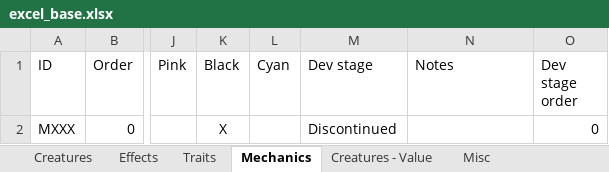
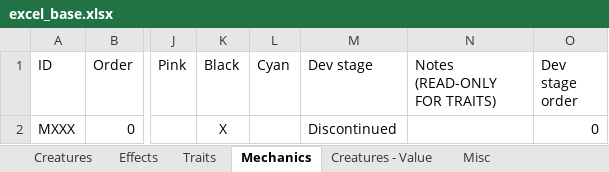
Before and after one commit to hcsa/yacg, an Excel workbook: excel_base.xlsx, sheet Mechanics, drawn as a sheet; only a part is shown, gaps mark what is left out; values as stored, in another font and other column widths than the file's, no borders; conditional formats and table styles not drawn; the diff names each change by its address in the sheet, - before the commit and + after, or states it on an @@ line.

Commit message:
Add traits to mechanics' sheet

```diff
--- a/excel_base.xlsx (sheet Mechanics)
+++ b/excel_base.xlsx (sheet Mechanics)
-N1: Notes
+N1: Notes (READ-ONLY FOR TRAITS)
```
Also changed, not shown: 54 other files.
